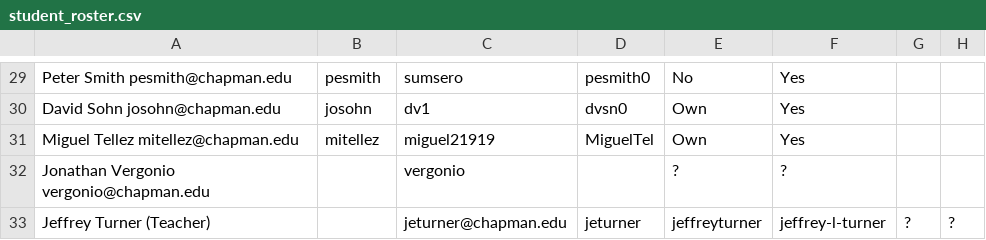
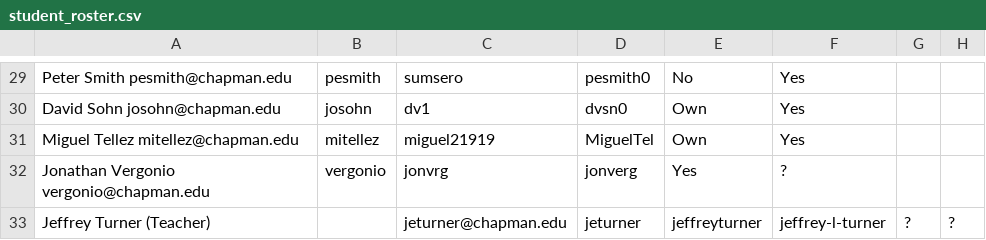
Before and after one commit to szykozlowski/CPSC_298, a CSV file: docs/student_roster.csv, drawn as a sheet; only a part is shown, gaps mark what is left out.

Commit message:
updating from Discord, & class

```diff
--- a/docs/student_roster.csv
+++ b/docs/student_roster.csv
@@ -31,3 +31,3 @@ David Sohn	josohn@chapman.edu,	josohn, dv1,  dvsn0, Own, Yes
 Miguel Tellez	mitellez@chapman.edu,	mitellez, miguel21919, MiguelTel, Own, Yes	
-Jonathan Vergonio	vergonio@chapman.edu,	,	vergonio,	, ?, ?
+Jonathan Vergonio	vergonio@chapman.edu,	vergonio,	jonvrg, jonverg, Yes, ?
 Jeffrey Turner (Teacher),	,	jeturner@chapman.edu,	jeturner,	jeffreyturner, jeffrey-l-turner, ?, ?
```
